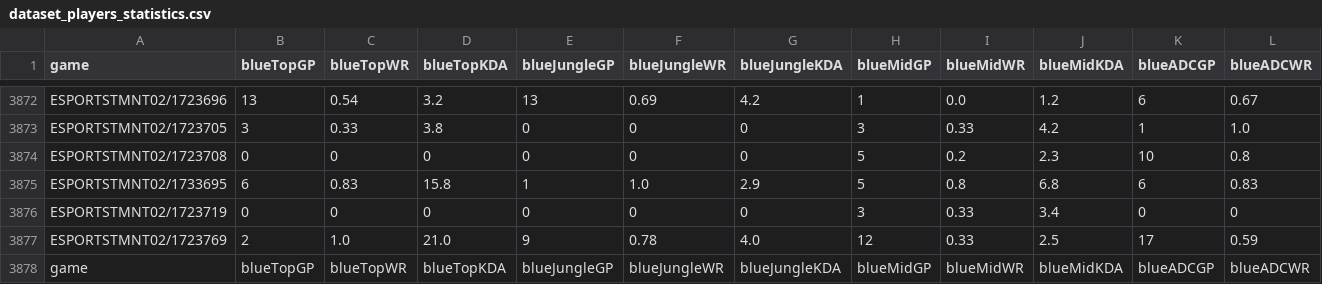
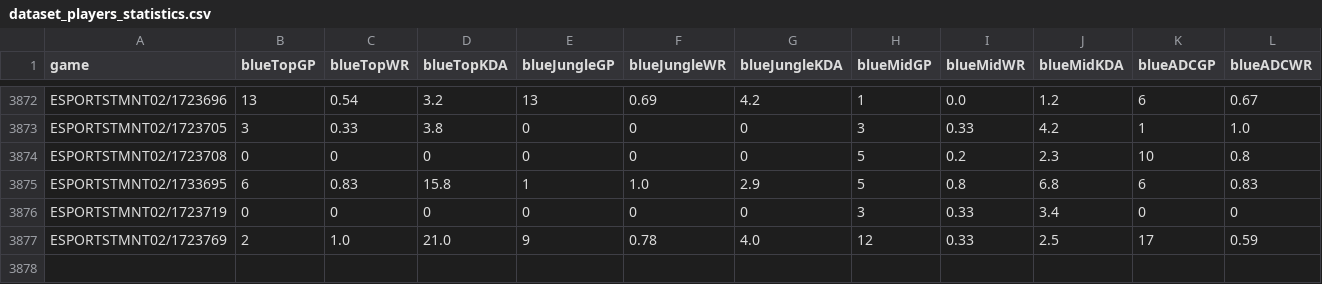
Before and after one commit to lincolncosta/moba.aid.prediction, a CSV file: outputs/dataset_players_statistics.csv, drawn as a sheet; only a part is shown, gaps mark what is left out; rows hold the shown columns only; the diff names each change by its address in the sheet, - before the commit and + after, or states it on an @@ line.

Commit message:
feat: atualização dos dados extraídos via crawler.

```diff
--- a/outputs/dataset_players_statistics.csv
+++ b/outputs/dataset_players_statistics.csv
-row 3878: game | blueTopGP | blueTopWR | blueTopKDA | blueJungleGP | blueJungleWR | blueJungleKDA | blueMidGP | blueMidWR | blueMidKDA | blueADCGP | blueADCWR
```
